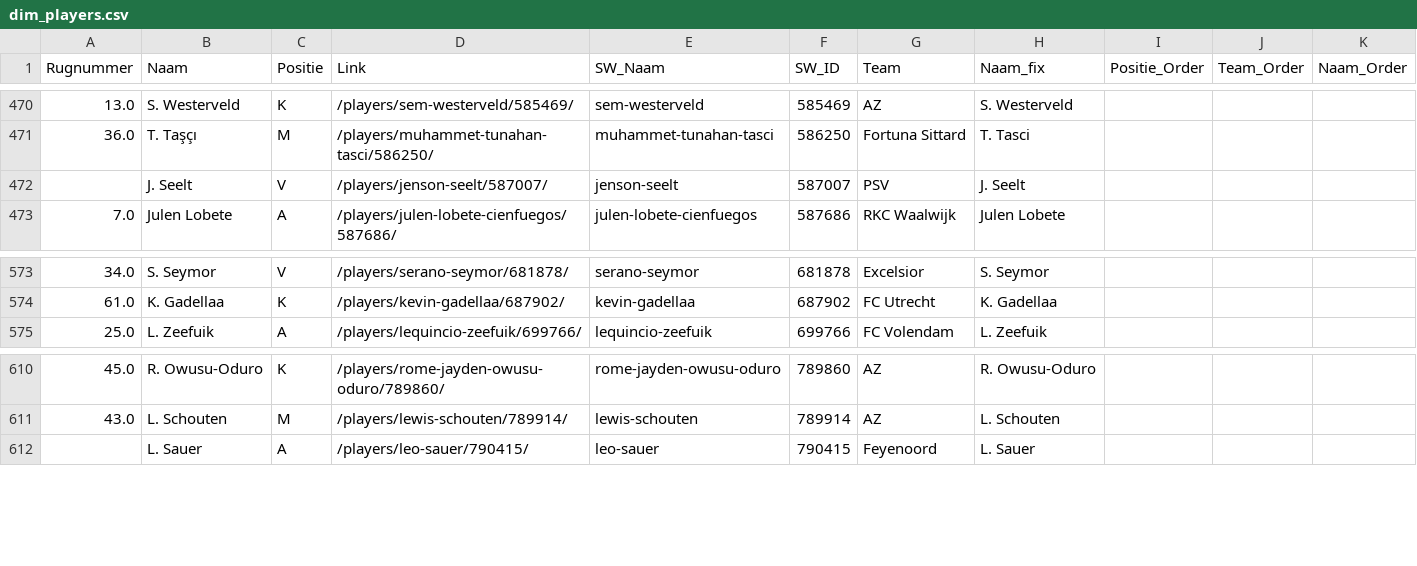
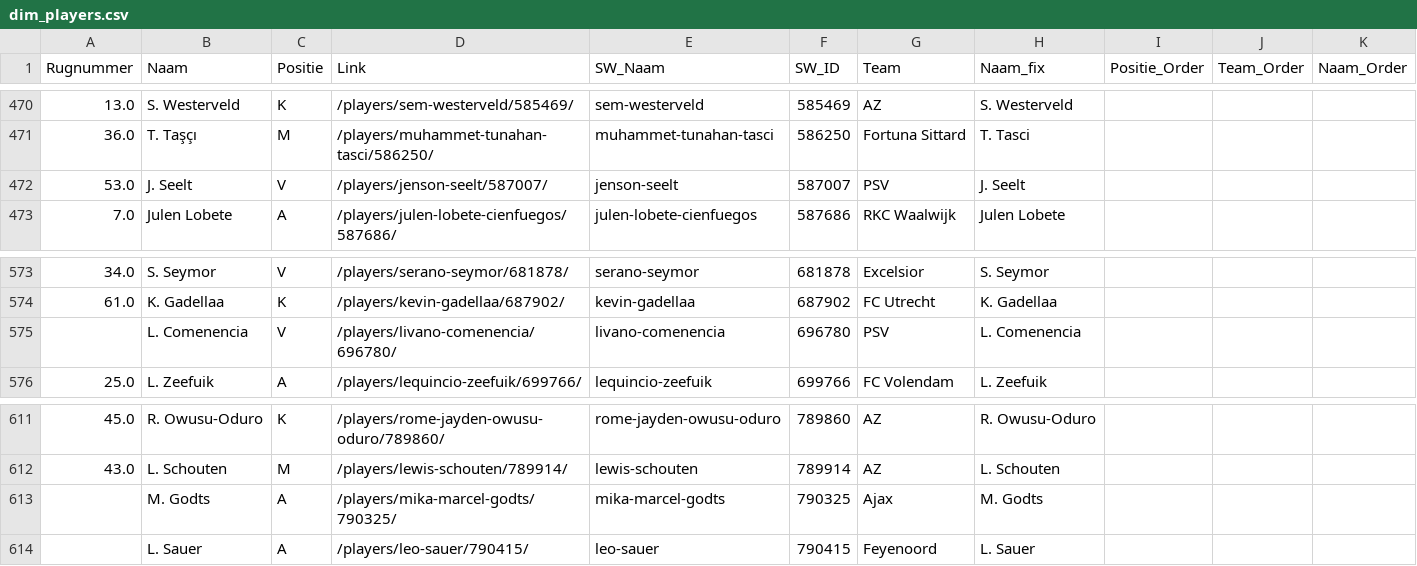
Before and after one commit to mfleuren/sport-scraping, a CSV file: scraper_soccerway/dash/data/dim_players.csv, drawn as a sheet; only a part is shown, gaps mark what is left out.

```diff
--- a/scraper_soccerway/dash/data/dim_players.csv
+++ b/scraper_soccerway/dash/data/dim_players.csv
@@ -471,3 +471,3 @@ Rugnummer;Naam;Positie;Link;SW_Naam;SW_ID;Team;Naam_fix;Positie_Order;Team_Order
 36.0;T. Taşçı;M;/players/muhammet-tunahan-tasci/586250/;muhammet-tunahan-tasci;586250;Fortuna Sittard;T. Tasci;;;
-;J. Seelt;V;/players/jenson-seelt/587007/;jenson-seelt;587007;PSV;J. Seelt;;;
+53.0;J. Seelt;V;/players/jenson-seelt/587007/;jenson-seelt;587007;PSV;J. Seelt;;;
 7.0;Julen Lobete;A;/players/julen-lobete-cienfuegos/587686/;julen-lobete-cienfuegos;587686;RKC Waalwijk;Julen Lobete;;;
@@ -574,2 +574,3 @@ Rugnummer;Naam;Positie;Link;SW_Naam;SW_ID;Team;Naam_fix;Positie_Order;Team_Order
 61.0;K. Gadellaa;K;/players/kevin-gadellaa/687902/;kevin-gadellaa;687902;FC Utrecht;K. Gadellaa;;;
+;L. Comenencia;V;/players/livano-comenencia/696780/;livano-comenencia;696780;PSV;L. Comenencia;;;
 25.0;L. Zeefuik;A;/players/lequincio-zeefuik/699766/;lequincio-zeefuik;699766;FC Volendam;L. Zeefuik;;;
@@ -611,2 +612,3 @@ Rugnummer;Naam;Positie;Link;SW_Naam;SW_ID;Team;Naam_fix;Positie_Order;Team_Order
 43.0;L. Schouten;M;/players/lewis-schouten/789914/;lewis-schouten;789914;AZ;L. Schouten;;;
+;M. Godts;A;/players/mika-marcel-godts/790325/;mika-marcel-godts;790325;Ajax;M. Godts;;;
 ;L. Sauer;A;/players/leo-sauer/790415/;leo-sauer;790415;Feyenoord;L. Sauer;;;
```
Also changed, not shown: scraper_soccerway/dash/data/substitutions.csv, 2 other files.
